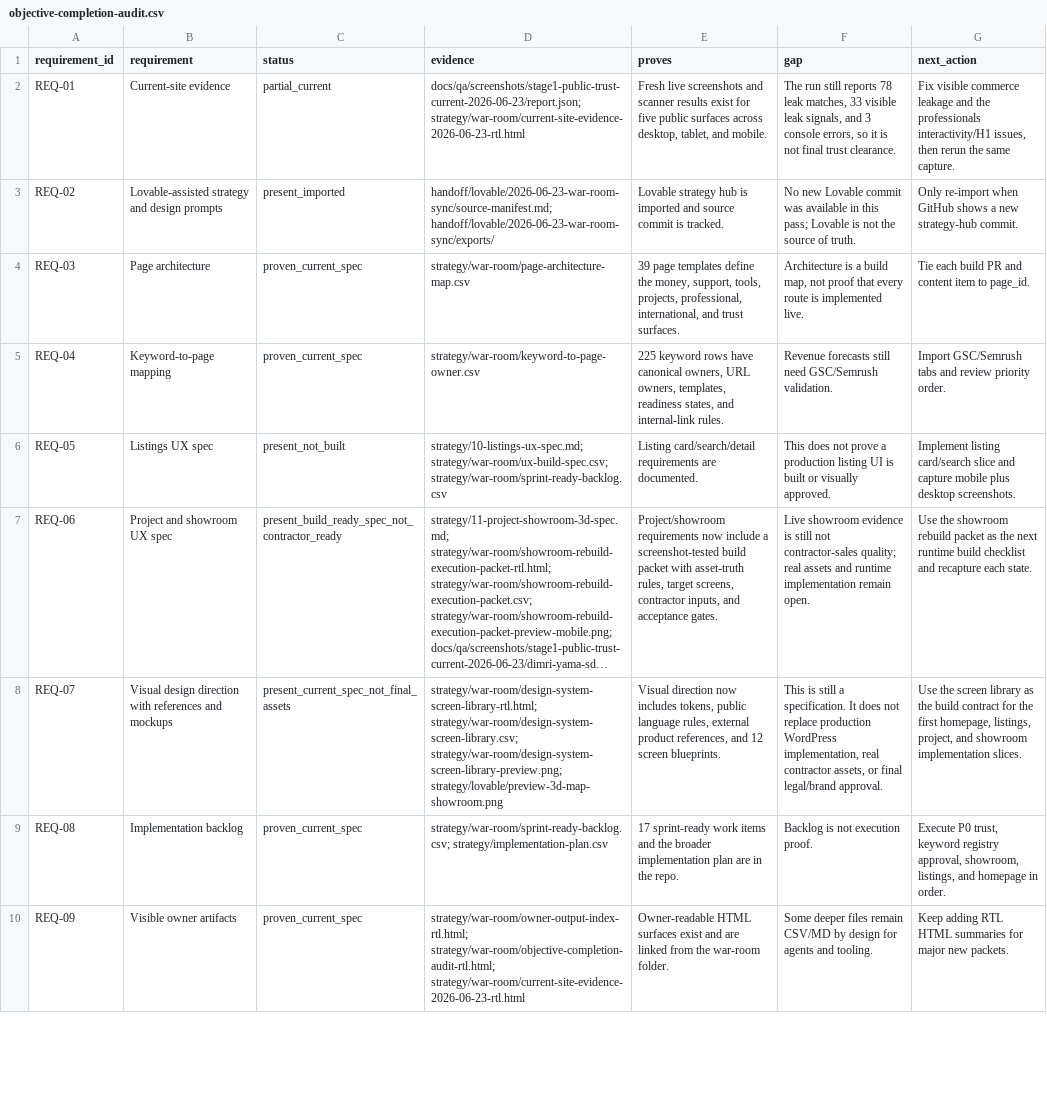
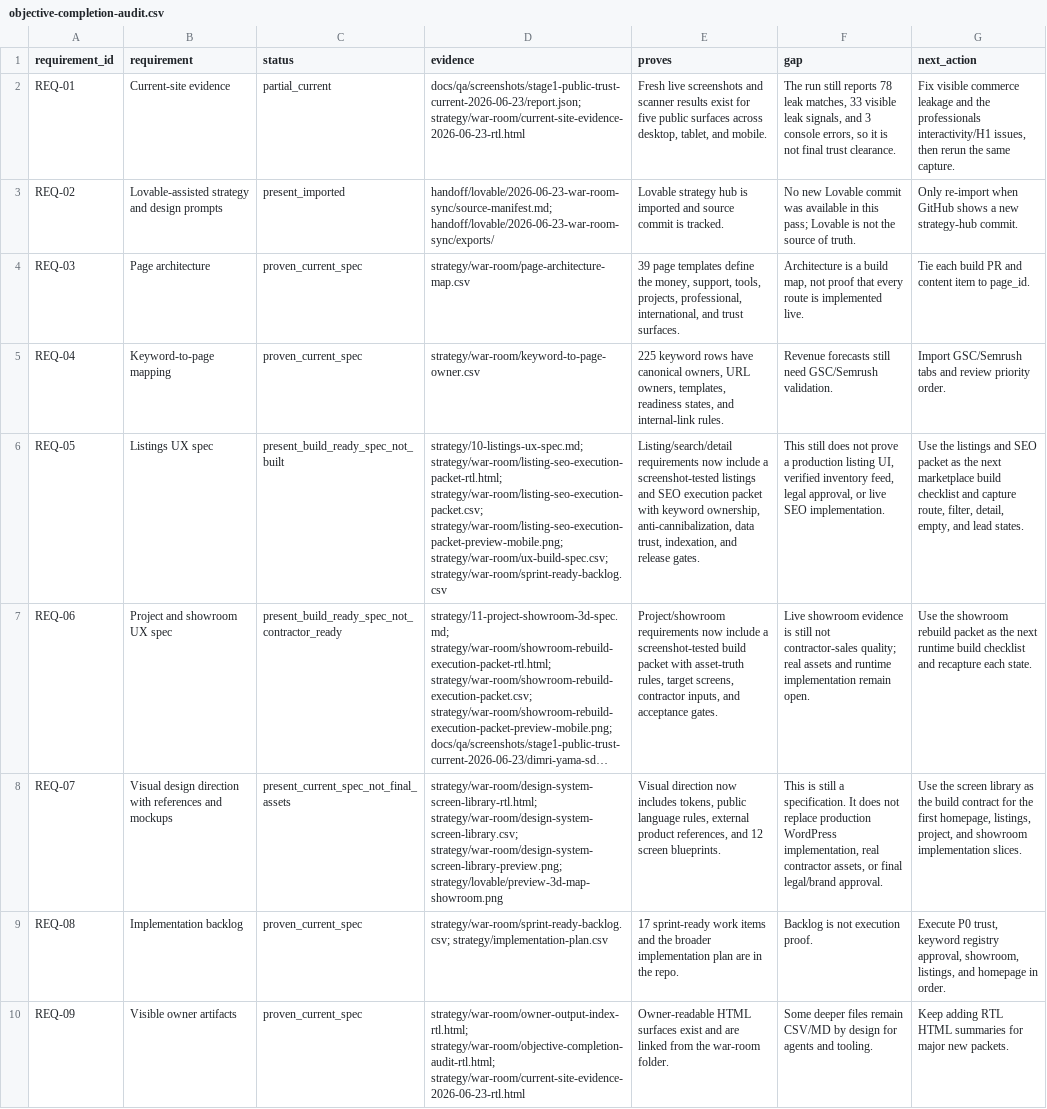
Before and after one commit to The-new-ben/nad-lan-co-il, a CSV file: strategy/war-room/objective-completion-audit.csv, drawn as a sheet; only a part is shown; long unchanged cells end in …; the diff covers the shown part only; the diff names each change by its address in the sheet, - before the commit and + after, or states it on an @@ line.

Commit message:
docs: add listings seo execution packet

```diff
--- a/strategy/war-room/objective-completion-audit.csv
+++ b/strategy/war-room/objective-completion-audit.csv
-C6 (status): present_not_built
+C6 (status): present_build_ready_spec_not_built
-D6 (evidence): strategy/10-listings-ux-spec.md; strategy/war-room/ux-build-spec.csv; strategy/war-room/sprint-ready-backlog.csv
+D6 (evidence): strategy/10-listings-ux-spec.md; strategy/war-room/listing-seo-execution-packet-rtl.html; strategy/war-room/listing-seo-execution-packet.csv; strategy/war-room/listing-seo-execution-packet-preview-mobile.png; strategy/war-room/ux-build-spec.csv; strategy/war-room/sprint-ready-backlog.csv
-E6 (proves): Listing card/search/detail requirements are documented.
+E6 (proves): Listing/search/detail requirements now include a screenshot-tested listings and SEO execution packet with keyword ownership, anti-cannibalization, data trust, indexation, and release gates.
-F6 (gap): This does not prove a production listing UI is built or visually approved.
+F6 (gap): This still does not prove a production listing UI, verified inventory feed, legal approval, or live SEO implementation.
-G6 (next_action): Implement listing card/search slice and capture mobile plus desktop screenshots.
+G6 (next_action): Use the listings and SEO packet as the next marketplace build checklist and capture route, filter, detail, empty, and lead states.
```
Also changed, not shown: 4 edited cells elsewhere in this file, strategy/war-room/current-evidence-register.csv, 12 other files.
